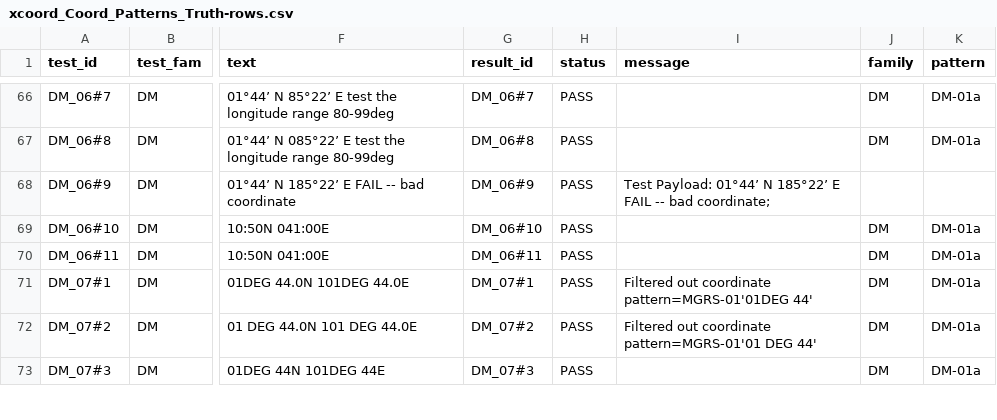
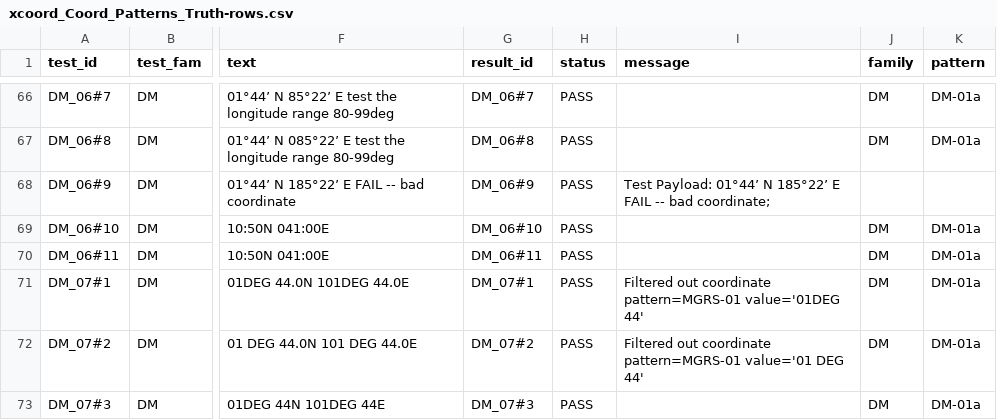
Before and after one commit to OpenSextant/opensextant, a CSV file: Xponents/XCoord/results/xcoord_Coord_Patterns_Truth-rows.csv, drawn as a sheet; only a part is shown, gaps mark what is left out; the diff covers the shown part only; the diff names each change by its address in the sheet, - before the commit and + after, or states it on an @@ line.

```diff
--- a/Xponents/XCoord/results/xcoord_Coord_Patterns_Truth-rows.csv
+++ b/Xponents/XCoord/results/xcoord_Coord_Patterns_Truth-rows.csv
-I71 (message): …out coordinate pattern=MGRS-01'01DEG 44'
+I71 (message): …out coordinate pattern=MGRS-01 value='01DEG 44'
-I72 (message): …out coordinate pattern=MGRS-01'01 DEG 44'
+I72 (message): …out coordinate pattern=MGRS-01 value='01 DEG 44'
```
Also changed, not shown: 3 added rows and 2 edited cells elsewhere in this file, Xponents/XCoord/results/xcoord_Coord_Patterns_Truth_Text.csv, Xponents/XCoord/results/xcoord_System.csv, 4 other files.
